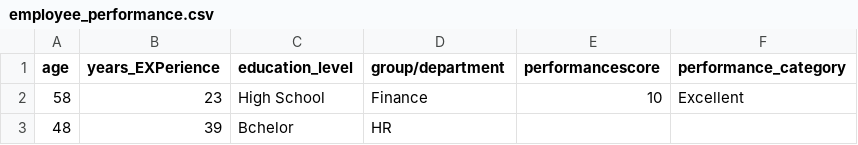
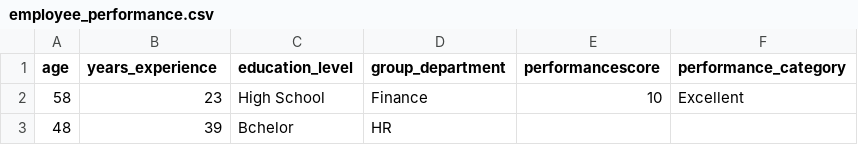
Before and after one commit to raquem-annierose/PolyTech-final-output, a CSV file: employee_performance.csv, drawn as a sheet; only a part is shown.

Commit message:
update exam performance file

```diff
--- a/employee_performance.csv
+++ b/employee_performance.csv
@@ -1,2 +1,2 @@
-age,years_EXPerience,education_level,group/department,performancescore,performance_category
+age,years_experience,education_level,group_department,performancescore,performance_category
 58,23,High School,Finance,10,Excellent
```
